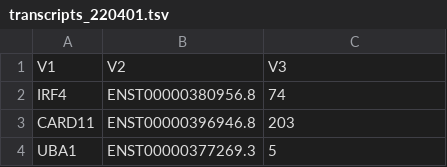
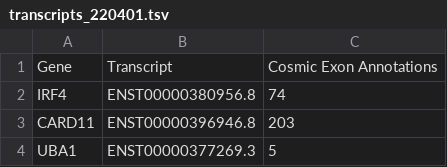
Before and after one commit to eastgenomics/Haemonc_requests, a TSV file: URA-72/transcripts_220401.tsv, drawn as a sheet; only a part is shown; removed rows and columns are numbered as before the commit, all else as after; the diff names each change by its address in the sheet, - before the commit and + after, or states it on an @@ line.

Commit message:
URA-72 txs results

```diff
--- a/URA-72/transcripts_220401.tsv
+++ b/URA-72/transcripts_220401.tsv
-row 1: V1 | V2 | V3
+row 1: Gene | Transcript | Cosmic Exon Annotations
```
